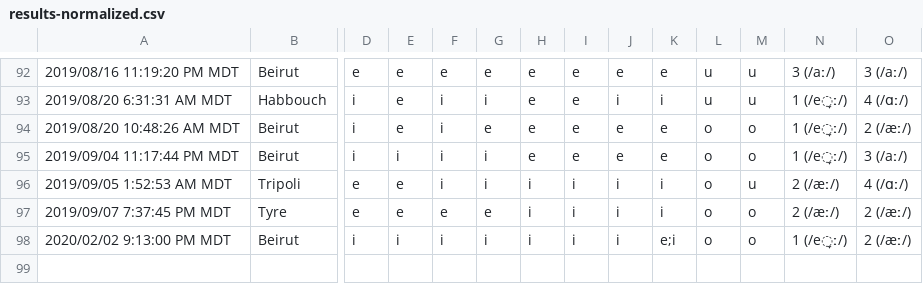
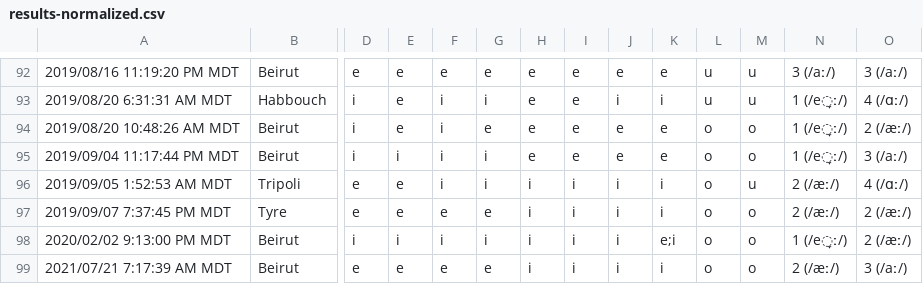
Before and after one commit to lebnxyz/lebmap, a CSV file: results-normalized.csv, drawn as a sheet; only a part is shown, gaps mark what is left out; rows hold the shown columns only; the diff names each change by its address in the sheet, - before the commit and + after, or states it on an @@ line.

Commit message:
Update data with new response from July 21st

```diff
--- a/results-normalized.csv
+++ b/results-normalized.csv
+row 99: 2021/07/21 7:17:39 AM MDT | Beirut | e | e | e | e | i | i | i | i | o | o | 2 (/æː/) | 3 (/aː/)
```
Also changed, not shown: 4 other files.
